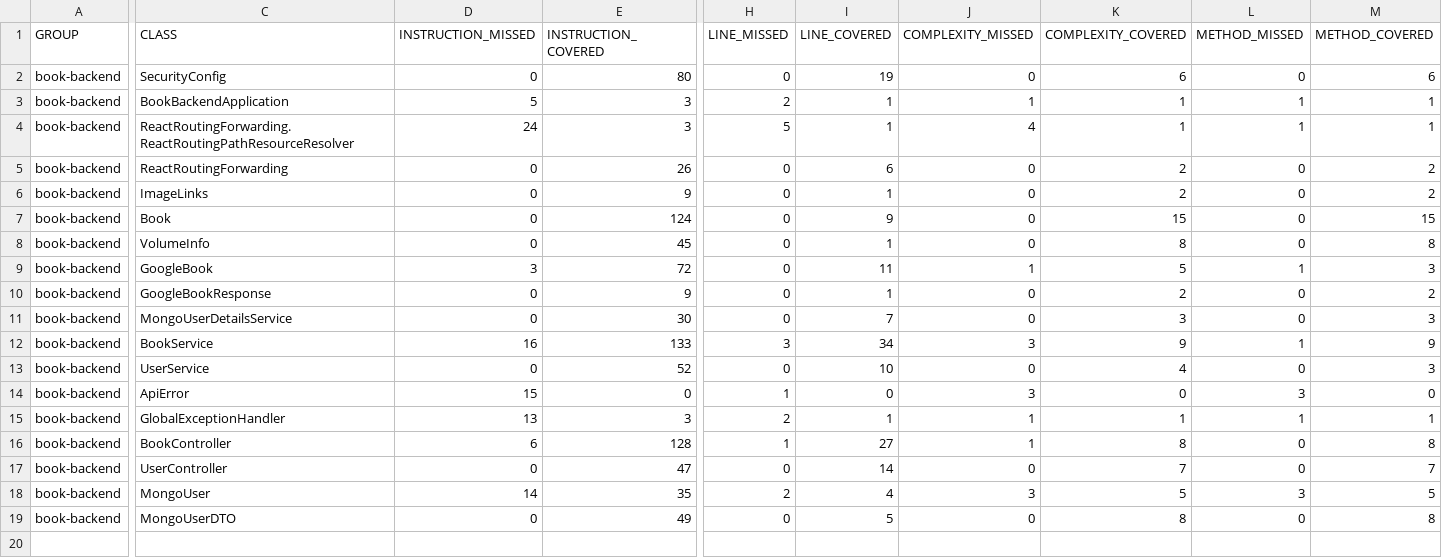
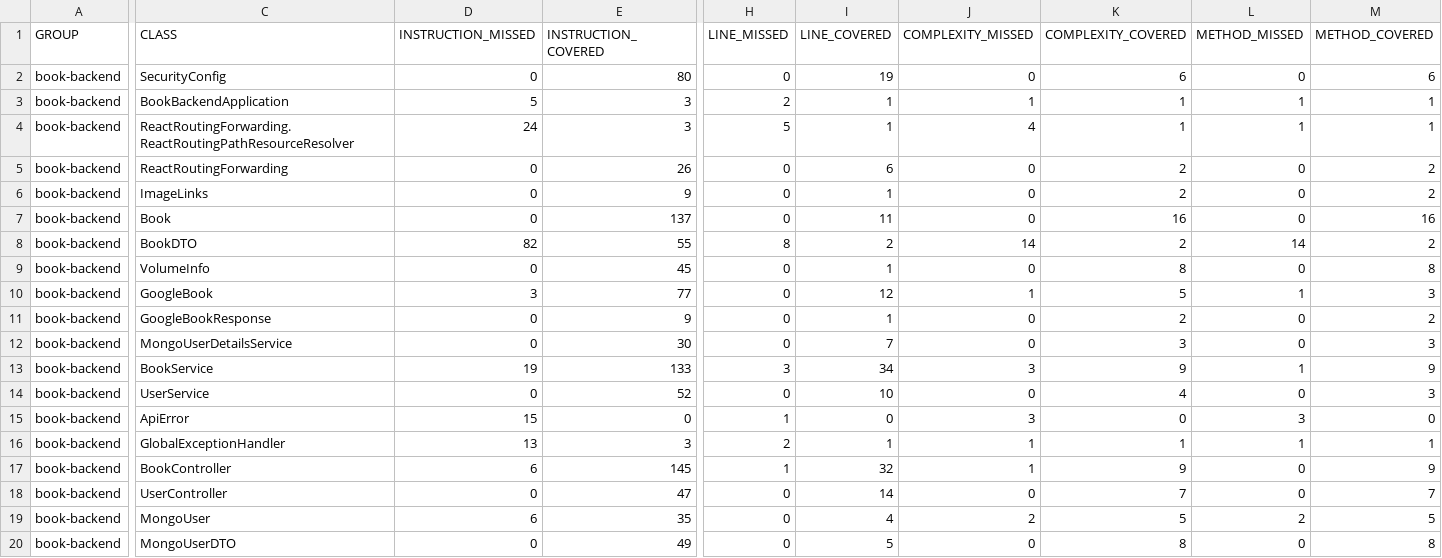
Before and after one commit to syllogism1123/myBookLib, a CSV file: book-backend/target/site/jacoco/jacoco.csv, drawn as a sheet; only a part is shown, gaps mark what is left out; addresses are those after the commit; rows hold the shown columns only; the diff names each change by its address in the sheet, - before the commit and + after, or states it on an @@ line.

Commit message:
convert book to bookDTO

```diff
--- a/book-backend/target/site/jacoco/jacoco.csv
+++ b/book-backend/target/site/jacoco/jacoco.csv
-E7 (INSTRUCTION_COVERED): 124
+E7 (INSTRUCTION_COVERED): 137
-I7 (LINE_COVERED): 9
+I7 (LINE_COVERED): 11
-K7 (COMPLEXITY_COVERED): 15
+K7 (COMPLEXITY_COVERED): 16
-M7 (METHOD_COVERED): 15
+M7 (METHOD_COVERED): 16
+row 8: book-backend | BookDTO | 82 | 55 | 8 | 2 | 14 | 2 | 14 | 2
-E10 (INSTRUCTION_COVERED): 72
+E10 (INSTRUCTION_COVERED): 77
-I10 (LINE_COVERED): 11
+I10 (LINE_COVERED): 12
-D13 (INSTRUCTION_MISSED): 16
+D13 (INSTRUCTION_MISSED): 19
-E17 (INSTRUCTION_COVERED): 128
+E17 (INSTRUCTION_COVERED): 145
-I17 (LINE_COVERED): 27
+I17 (LINE_COVERED): 32
-K17 (COMPLEXITY_COVERED): 8
+K17 (COMPLEXITY_COVERED): 9
-M17 (METHOD_COVERED): 8
+M17 (METHOD_COVERED): 9
-D19 (INSTRUCTION_MISSED): 14
+D19 (INSTRUCTION_MISSED): 6
-H19 (LINE_MISSED): 2
+H19 (LINE_MISSED): 0
-J19 (COMPLEXITY_MISSED): 3
+J19 (COMPLEXITY_MISSED): 2
-L19 (METHOD_MISSED): 3
+L19 (METHOD_MISSED): 2
```
Also changed, not shown: 49 other files.
